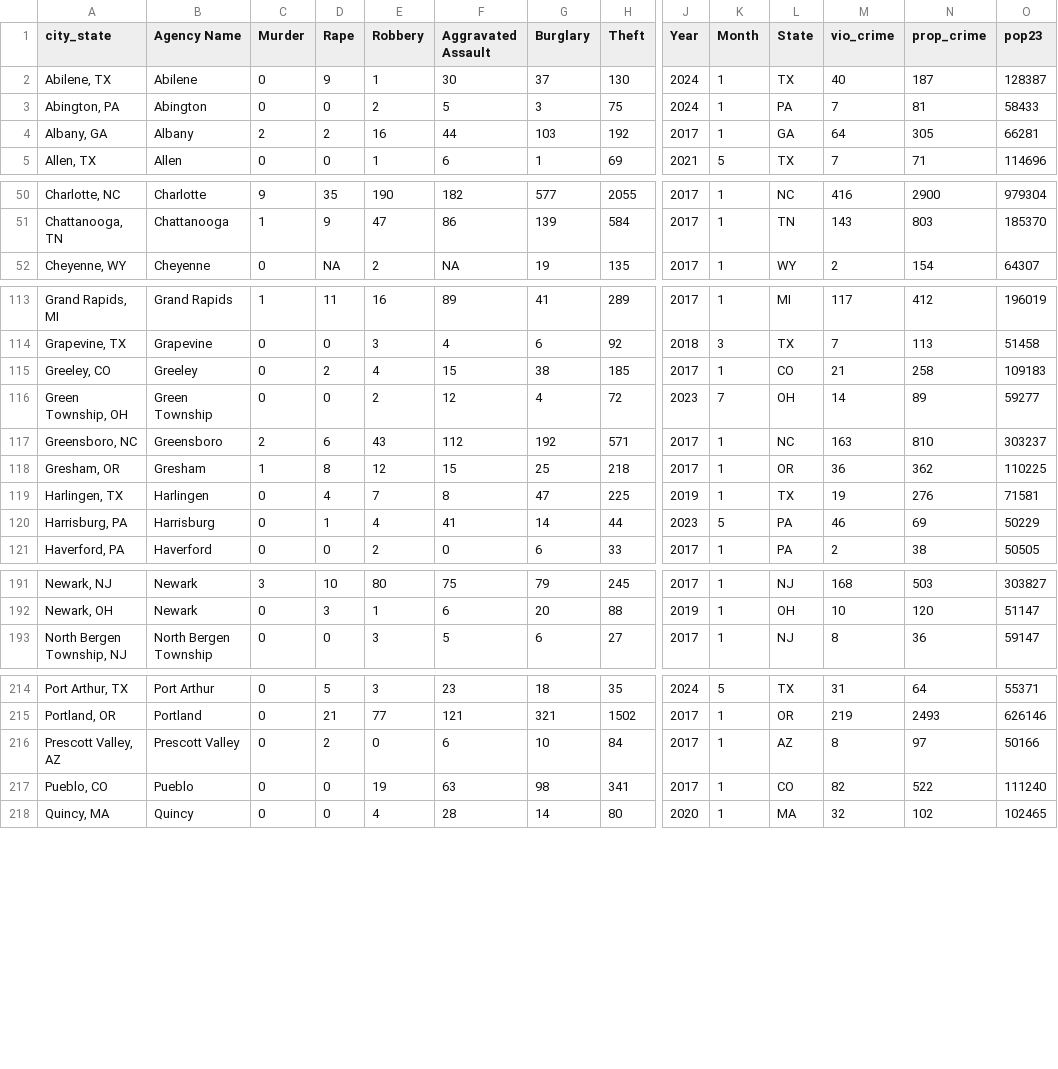
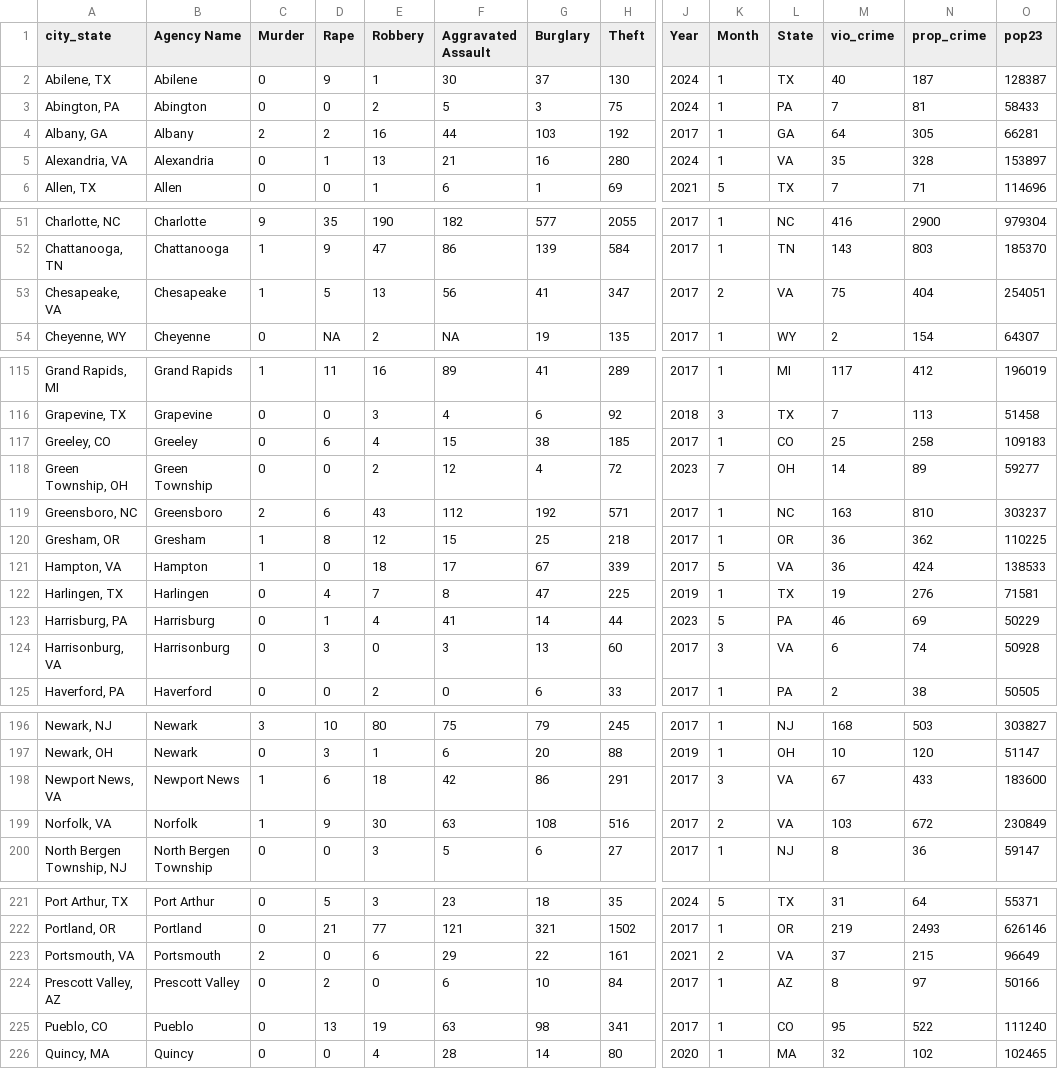
Before and after one commit to AH-Datalytics/rtci, a CSV file: data/sample_cities.csv, drawn as a sheet; only a part is shown, gaps mark what is left out; addresses are those after the commit; rows hold the shown columns only; the diff covers the shown part only; the diff names each change by its address in the sheet, - before the commit and + after, or states it on an @@ line.

Commit message:
updated sample with pueblo, co historical rape counts fixed and virginia state ucr derived data included and audited.

```diff
--- a/data/sample_cities.csv
+++ b/data/sample_cities.csv
+row 5: Alexandria, VA | Alexandria | 0 | 1 | 13 | 21 | 16 | 280 | 2024 | 1 | VA | 35 | 328 | 153897
+row 53: Chesapeake, VA | Chesapeake | 1 | 5 | 13 | 56 | 41 | 347 | 2017 | 2 | VA | 75 | 404 | 254051
-D117 (Rape): 2
+D117 (Rape): 6
-M117 (vio_crime): 21
+M117 (vio_crime): 25
+row 121: Hampton, VA | Hampton | 1 | 0 | 18 | 17 | 67 | 339 | 2017 | 5 | VA | 36 | 424 | 138533
+row 124: Harrisonburg, VA | Harrisonburg | 0 | 3 | 0 | 3 | 13 | 60 | 2017 | 3 | VA | 6 | 74 | 50928
+row 198: Newport News, VA | Newport News | 1 | 6 | 18 | 42 | 86 | 291 | 2017 | 3 | VA | 67 | 433 | 183600
+row 199: Norfolk, VA | Norfolk | 1 | 9 | 30 | 63 | 108 | 516 | 2017 | 2 | VA | 103 | 672 | 230849
+row 223: Portsmouth, VA | Portsmouth | 2 | 0 | 6 | 29 | 22 | 161 | 2021 | 2 | VA | 37 | 215 | 96649
-D225 (Rape): 0
+D225 (Rape): 13
-M225 (vio_crime): 82
+M225 (vio_crime): 95
```
Also changed, not shown: 4 added rows and 18 edited cells elsewhere in this file, scripts/auditing/agencies_removed_from_sample.csv, scripts/auditing/missing_current.csv, 2 other files.
